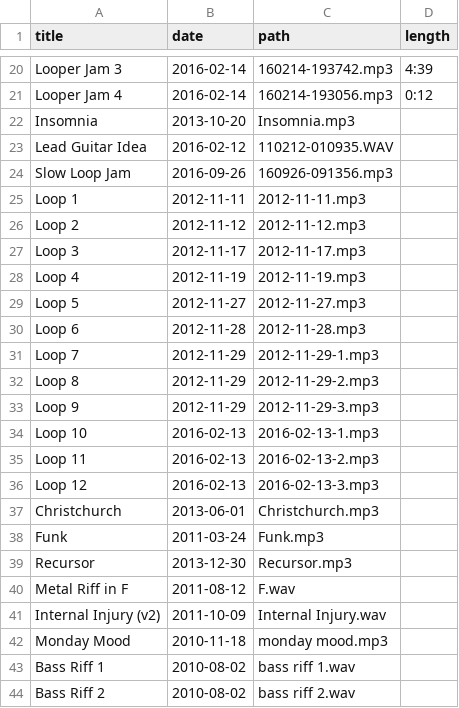
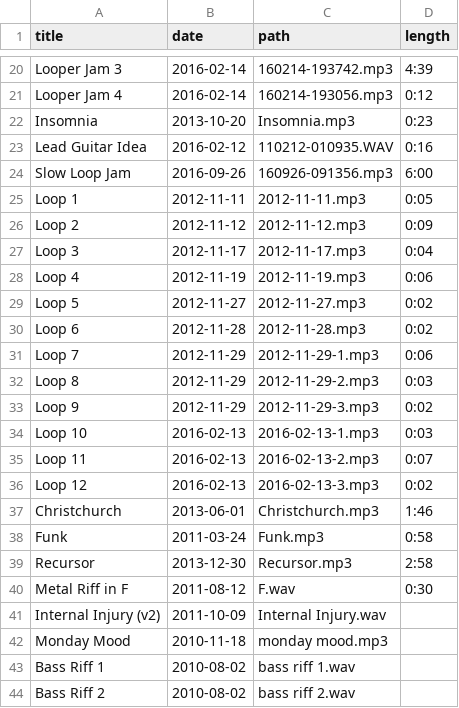
Before and after one commit to craigles/music, a CSV file: _data/music.csv, drawn as a sheet; only a part is shown, gaps mark what is left out.

Commit message:
Update music.csv

```diff
--- a/_data/music.csv
+++ b/_data/music.csv
@@ -21,21 +21,21 @@ Looper Jam 3,2016-02-14,160214-193742.mp3,4:39
 Looper Jam 4,2016-02-14,160214-193056.mp3,0:12
-Insomnia,2013-10-20,Insomnia.mp3,
-Lead Guitar Idea,2016-02-12,110212-010935.WAV,
-Slow Loop Jam,2016-09-26,160926-091356.mp3,
-Loop 1,2012-11-11,2012-11-11.mp3,
-Loop 2,2012-11-12,2012-11-12.mp3,
-Loop 3,2012-11-17,2012-11-17.mp3,
-Loop 4,2012-11-19,2012-11-19.mp3,
-Loop 5,2012-11-27,2012-11-27.mp3,
-Loop 6,2012-11-28,2012-11-28.mp3,
-Loop 7,2012-11-29,2012-11-29-1.mp3,
-Loop 8,2012-11-29,2012-11-29-2.mp3,
-Loop 9,2012-11-29,2012-11-29-3.mp3,
-Loop 10,2016-02-13,2016-02-13-1.mp3,
-Loop 11,2016-02-13,2016-02-13-2.mp3,
-Loop 12,2016-02-13,2016-02-13-3.mp3,
-Christchurch,2013-06-01,Christchurch.mp3,
-Funk,2011-03-24,Funk.mp3,
-Recursor,2013-12-30,Recursor.mp3,
-Metal Riff in F,2011-08-12,F.wav,
+Insomnia,2013-10-20,Insomnia.mp3,0:23
+Lead Guitar Idea,2016-02-12,110212-010935.WAV,0:16
+Slow Loop Jam,2016-09-26,160926-091356.mp3,6:00
+Loop 1,2012-11-11,2012-11-11.mp3,0:05
+Loop 2,2012-11-12,2012-11-12.mp3,0:09
+Loop 3,2012-11-17,2012-11-17.mp3,0:04
+Loop 4,2012-11-19,2012-11-19.mp3,0:06
+Loop 5,2012-11-27,2012-11-27.mp3,0:02
+Loop 6,2012-11-28,2012-11-28.mp3,0:02
+Loop 7,2012-11-29,2012-11-29-1.mp3,0:06
+Loop 8,2012-11-29,2012-11-29-2.mp3,0:03
+Loop 9,2012-11-29,2012-11-29-3.mp3,0:02
+Loop 10,2016-02-13,2016-02-13-1.mp3,0:03
+Loop 11,2016-02-13,2016-02-13-2.mp3,0:07
+Loop 12,2016-02-13,2016-02-13-3.mp3,0:02
+Christchurch,2013-06-01,Christchurch.mp3,1:46
+Funk,2011-03-24,Funk.mp3,0:58
+Recursor,2013-12-30,Recursor.mp3,2:58
+Metal Riff in F,2011-08-12,F.wav,0:30
 Internal Injury (v2),2011-10-09,Internal Injury.wav,
```
